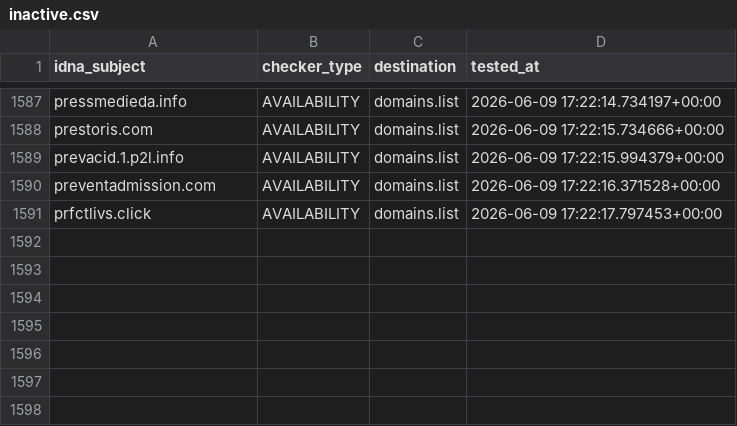
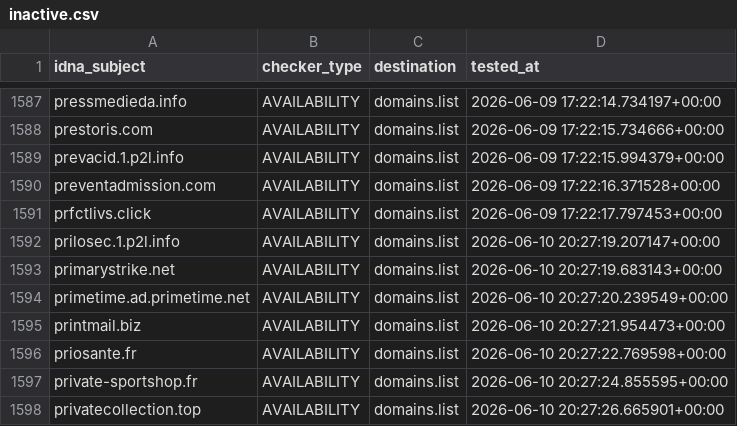
Before and after one commit to Ultimate-Hosts-Blacklist/someonewhocares.org, a CSV file: .pyfunceble/inactive.csv, drawn as a sheet; only a part is shown, gaps mark what is left out; the diff names each change by its address in the sheet, - before the commit and + after, or states it on an @@ line.

```diff
--- a/.pyfunceble/inactive.csv
+++ b/.pyfunceble/inactive.csv
+row 1592: prilosec.1.p2l.info | AVAILABILITY | domains.list | 2026-06-10 20:27:19.207147+00:00
+row 1593: primarystrike.net | AVAILABILITY | domains.list | 2026-06-10 20:27:19.683143+00:00
+row 1594: primetime.ad.primetime.net | AVAILABILITY | domains.list | 2026-06-10 20:27:20.239549+00:00
+row 1595: printmail.biz | AVAILABILITY | domains.list | 2026-06-10 20:27:21.954473+00:00
+row 1596: priosante.fr | AVAILABILITY | domains.list | 2026-06-10 20:27:22.769598+00:00
+row 1597: private-sportshop.fr | AVAILABILITY | domains.list | 2026-06-10 20:27:24.855595+00:00
+row 1598: privatecollection.top | AVAILABILITY | domains.list | 2026-06-10 20:27:26.665901+00:00
```
Also changed, not shown: output/domains.list/continue.csv, 10 other files.
